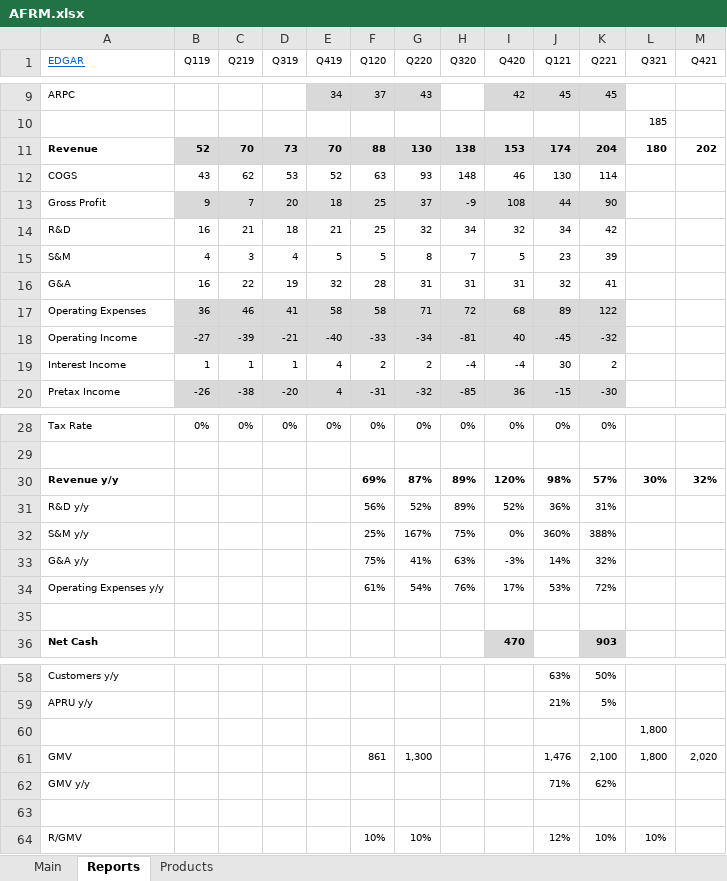
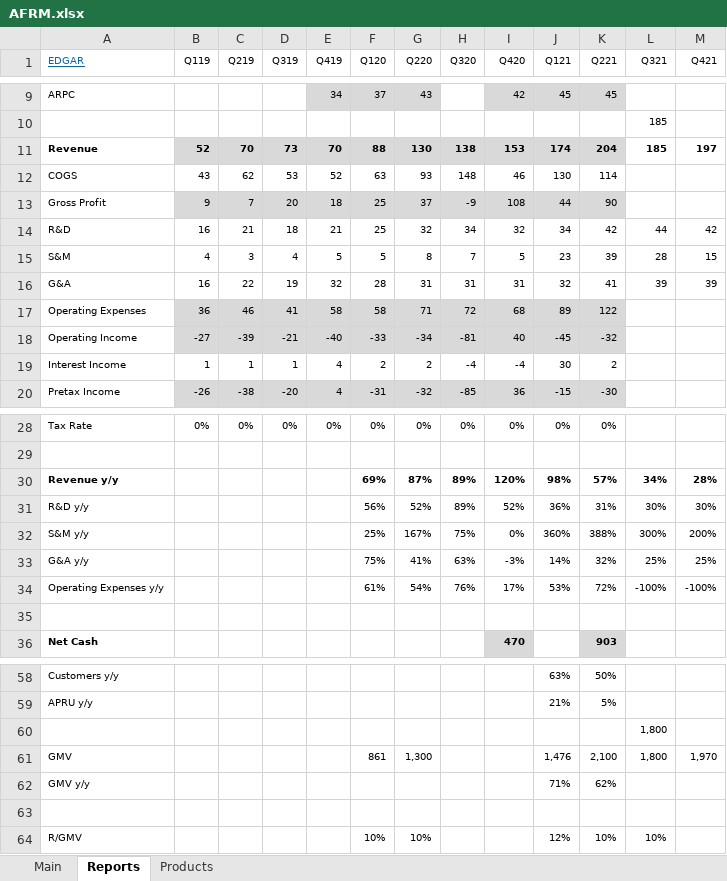
Before and after one commit to michaelsjoeberg/stocks, an Excel workbook: AFRM.xlsx, sheet Reports, drawn as a sheet; only a part is shown, gaps mark what is left out; values as stored, in another font and other column widths than the file's, no borders; charts and pictures not drawn; the diff names each change by its address in the sheet, - before the commit and + after, or states it on an @@ line.

```diff
--- a/AFRM.xlsx (sheet Reports)
+++ b/AFRM.xlsx (sheet Reports)
-L11 (Q321): 180
+L11 (Q321): 185
-M11 (Q421): 202
+M11 (Q421): 197
-L14 (Q321): (empty)
+L14 (Q321): 44
-M14 (Q421): (empty)
+M14 (Q421): 42
-L15 (Q321): (empty)
+L15 (Q321): 28
-M15 (Q421): (empty)
+M15 (Q421): 15
-L16 (Q321): (empty)
+L16 (Q321): 39
-M16 (Q421): (empty)
+M16 (Q421): 39
-L30 (Q321): 30%
+L30 (Q321): 34%
-M30 (Q421): 32%
+M30 (Q421): 28%
-L31 (Q321): (empty)
+L31 (Q321): 30%
-M31 (Q421): (empty)
+M31 (Q421): 30%
-L32 (Q321): (empty)
+L32 (Q321): 300%
-M32 (Q421): (empty)
+M32 (Q421): 200%
-L33 (Q321): (empty)
+L33 (Q321): 25%
-M33 (Q421): (empty)
+M33 (Q421): 25%
-L34 (Q321): (empty)
+L34 (Q321): -100%
-M34 (Q421): (empty)
+M34 (Q421): -100%
-M61 (Q421): 2,020
+M61 (Q421): 1,970
```
Also changed, not shown: sheet Main.
